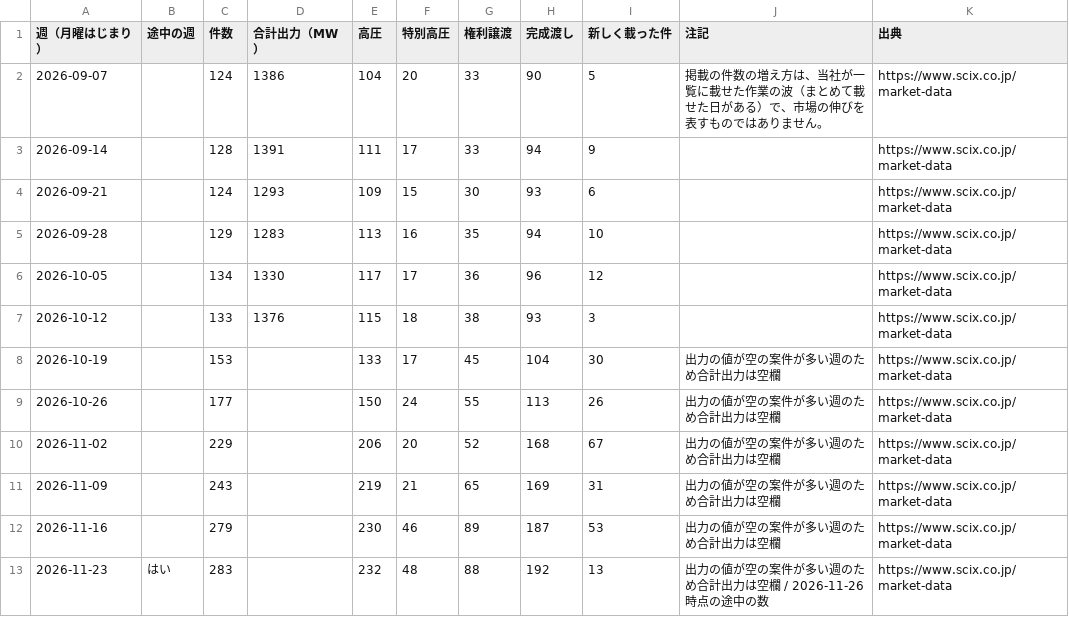
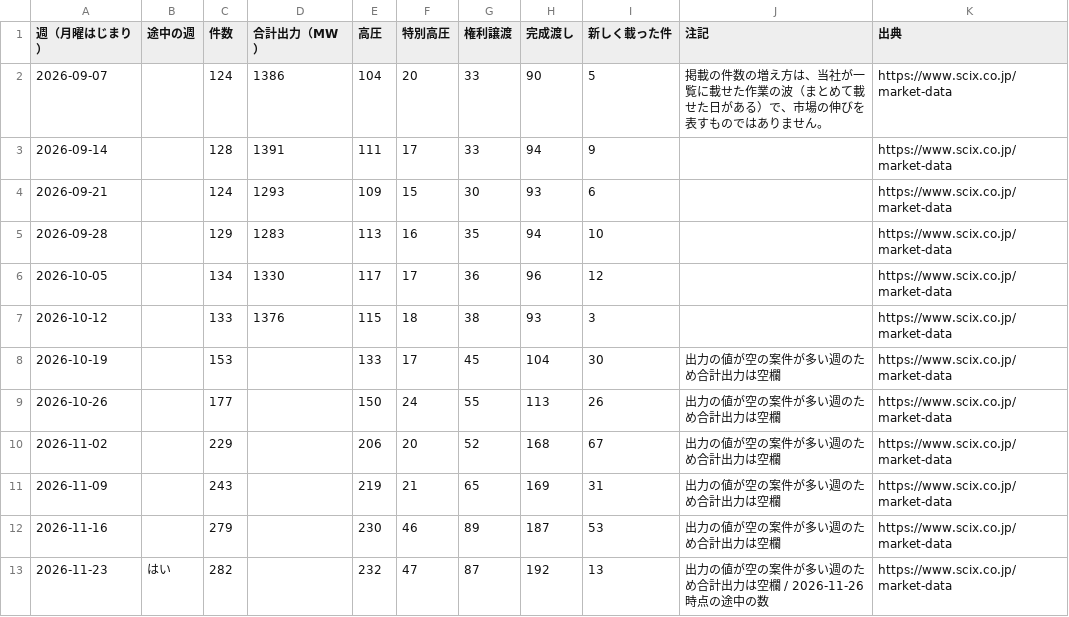
Before and after one commit to nakashimashinya-a11y/scix-web, a CSV file: files/market-data/market-data-weekly.csv, drawn as a sheet.

```diff
--- a/files/market-data/market-data-weekly.csv
+++ b/files/market-data/market-data-weekly.csv
@@ -12,2 +12,2 @@
 2026-11-16,,279,,230,46,89,187,53,出力の値が空の案件が多い週のため合計出力は空欄,https://www.scix.co.jp/market-data
-2026-11-23,はい,283,,232,48,88,192,13,出力の値が空の案件が多い週のため合計出力は空欄 / 2026-11-26時点の途中の数,https://www.scix.co.jp/market-data
+2026-11-23,はい,282,,232,47,87,192,13,出力の値が空の案件が多い週のため合計出力は空欄 / 2026-11-26時点の途中の数,https://www.scix.co.jp/market-data
```
Also changed, not shown: files/market-data/market-data-summary-en.csv, files/market-data/market-data-summary.csv, 11 other files.
